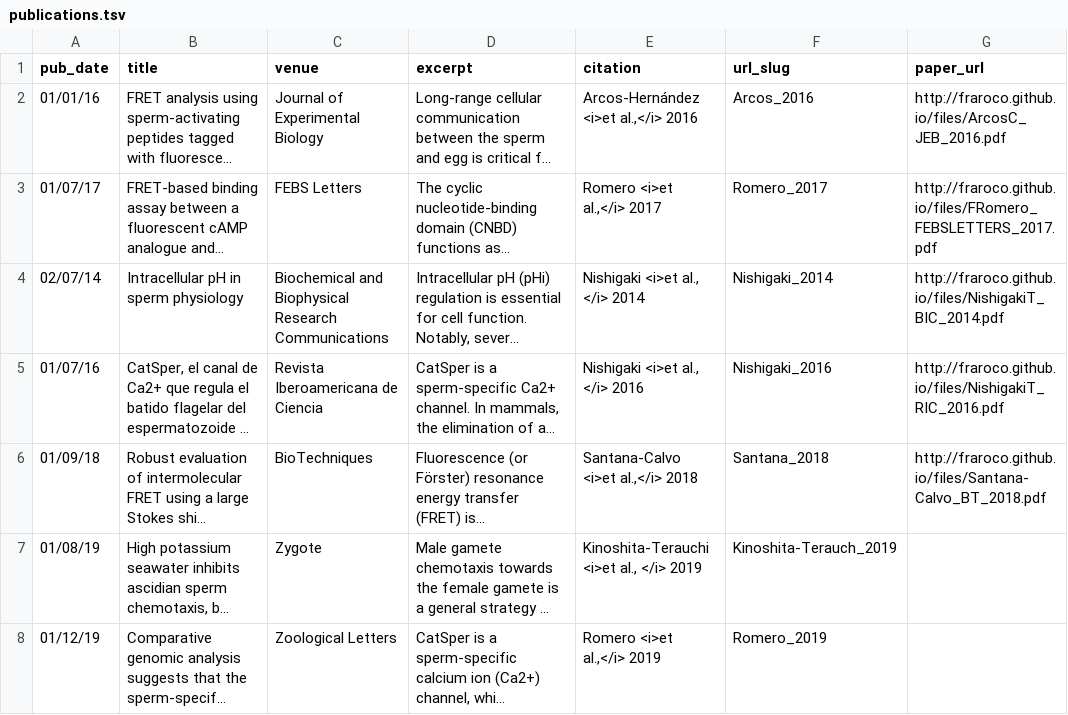
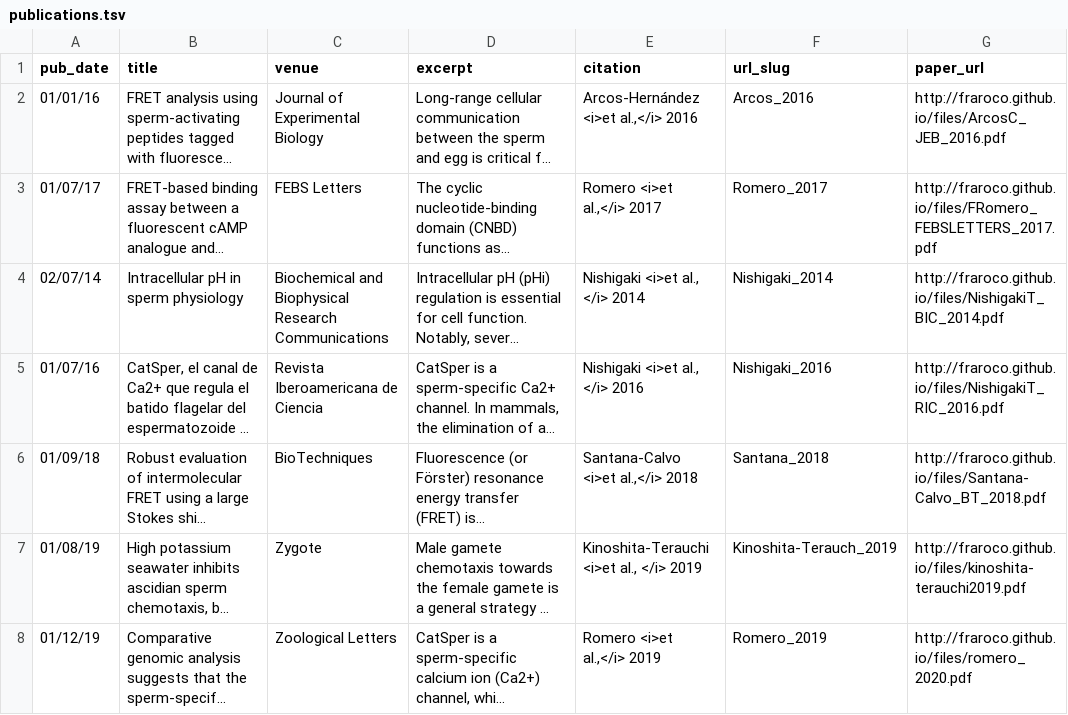
Before and after one commit to fraroco/fraroco.github.io, a TSV file: markdown_generator/publications.tsv, drawn as a sheet; long unchanged cells end in …; the diff names each change by its address in the sheet, - before the commit and + after, or states it on an @@ line.

```diff
--- a/markdown_generator/publications.tsv
+++ b/markdown_generator/publications.tsv
-G7 (paper_url): (empty)
+G7 (paper_url): http://fraroco.github.io/files/kinoshita-terauchi2019.pdf
-G8 (paper_url): (empty)
+G8 (paper_url): http://fraroco.github.io/files/romero_2020.pdf
```
Also changed, not shown: 9 other files.
